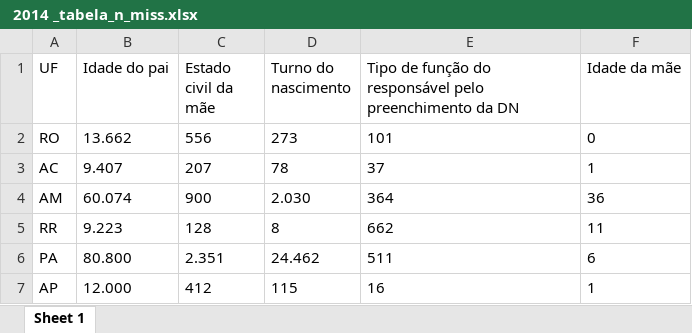
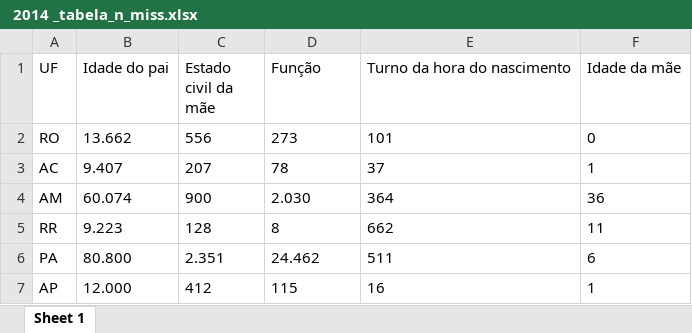
Before and after one commit to mirnatetzner/imputacao_para_idade_do_pai, an Excel workbook: 202505_resultados/ 2014 _tabela_n_miss.xlsx, sheet Sheet 1, drawn as a sheet; only a part is shown; values as stored, in another font and other column widths than the file's, no borders; the diff names each change by its address in the sheet, - before the commit and + after, or states it on an @@ line.

```diff
--- a/202505_resultados/ 2014 _tabela_n_miss.xlsx (sheet Sheet 1)
+++ b/202505_resultados/ 2014 _tabela_n_miss.xlsx (sheet Sheet 1)
-D1: Turno do nascimento
+D1: Função
-E1: Tipo de função do responsável pelo preenchimento da DN
+E1: Turno da hora do nascimento
```
Also changed, not shown: 202505_resultados/ 2012 _tabela_n_miss.xlsx, 202505_resultados/ 2013 _tabela_n_miss.xlsx, 48 other files.
